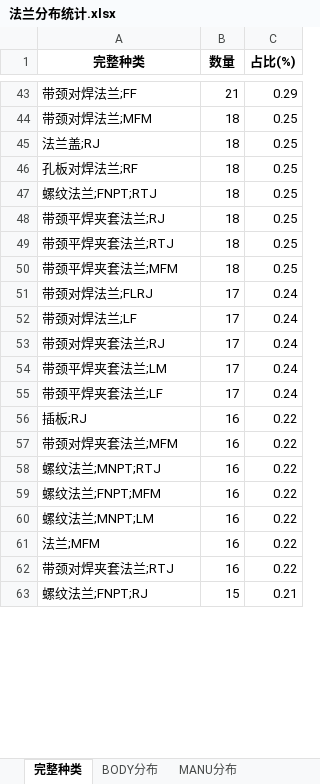
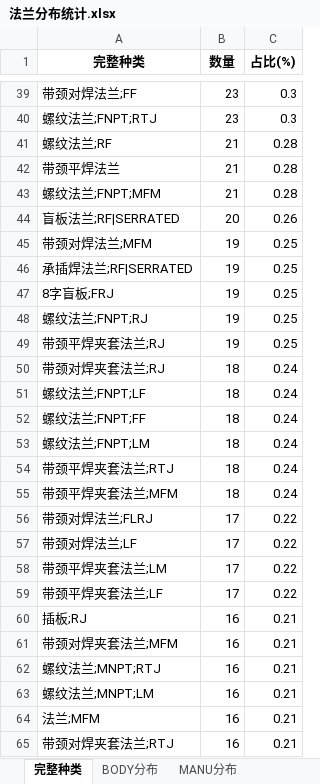
Before and after one commit to xiaoxia888/ElecMatCoder, an Excel workbook: apps/trainer/qwen3_fte/output/按8类拆分数据集/法兰分布统计.xlsx, sheet 完整种类, drawn as a sheet; only a part is shown, gaps mark what is left out; values as stored, in another font and other column widths than the file's, no borders; removed rows and columns are numbered as before the commit, all else as after; the diff covers the shown part only; the diff names each change by its address in the sheet, - before the commit and + after, or states it on an @@ line.

```diff
--- a/apps/trainer/qwen3_fte/output/按8类拆分数据集/法兰分布统计.xlsx (sheet 完整种类)
+++ b/apps/trainer/qwen3_fte/output/按8类拆分数据集/法兰分布统计.xlsx (sheet 完整种类)
-B39 (数量): 21
+B39 (数量): 23
-C39 (占比(%)): 0.29
+C39 (占比(%)): 0.3
+row 40: 螺纹法兰;FNPT;RTJ | 23 | 0.3
+row 41: 螺纹法兰;RF | 21 | 0.28
+row 42: 带颈平焊法兰 | 21 | 0.28
+row 43: 螺纹法兰;FNPT;MFM | 21 | 0.28
+row 44: 盲板法兰;RF|SERRATED | 20 | 0.26
-B45 (数量): 18
+B45 (数量): 19
-row 45: 法兰盖;RJ | 18 | 0.25
-row 46: 孔板对焊法兰;RF | 18 | 0.25
+row 46: 承插焊法兰;RF|SERRATED | 19 | 0.25
+row 47: 8字盲板;FRJ | 19 | 0.25
-A48 (完整种类): 螺纹法兰;FNPT;RTJ
+A48 (完整种类): 螺纹法兰;FNPT;RJ
-B48:B49 (数量): 18
+B48:B49 (数量): 19
+row 50: 带颈对焊夹套法兰;RJ | 18 | 0.24
+row 51: 螺纹法兰;FNPT;LF | 18 | 0.24
+row 52: 螺纹法兰;FNPT;FF | 18 | 0.24
+row 53: 螺纹法兰;FNPT;LM | 18 | 0.24
-C54:C55 (占比(%)): 0.25
+C54:C55 (占比(%)): 0.24
-C56:C57 (占比(%)): 0.24
+C56:C57 (占比(%)): 0.22
-row 53: 带颈对焊夹套法兰;RJ | 17 | 0.24
-C58:C59 (占比(%)): 0.24
+C58:C59 (占比(%)): 0.22
-C60:C62 (占比(%)): 0.22
+C60:C62 (占比(%)): 0.21
-row 59: 螺纹法兰;FNPT;MFM | 16 | 0.22
-C63:C65 (占比(%)): 0.22
+C63:C65 (占比(%)): 0.21
-row 63: 螺纹法兰;FNPT;RJ | 15 | 0.21
```
Also changed, not shown: 45 added rows, 50 removed rows and 100 edited cells elsewhere in this sheet, sheet BODY分布, sheet SEAL分布, sheet CONN分布, sheet MANU分布, 30 other files.
